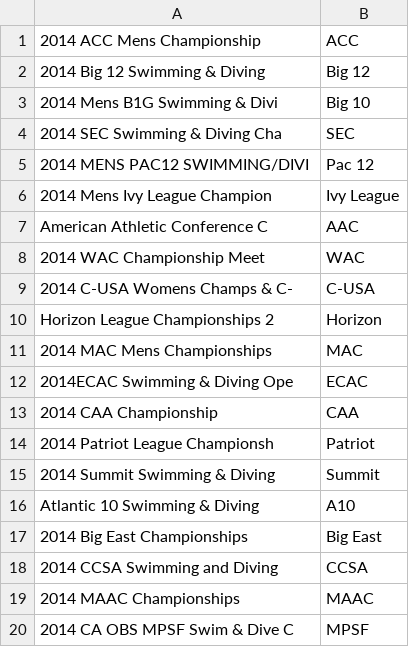
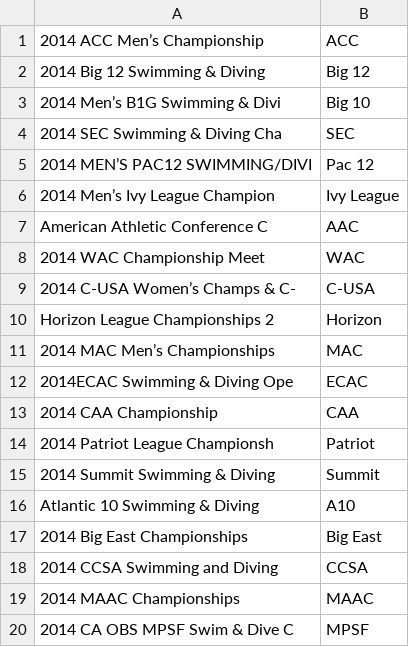
Before and after one commit to kevinhallman/Fantasy, a CSV file: bin/D1Men.csv, drawn as a sheet.

```diff
--- a/bin/D1Men.csv
+++ b/bin/D1Men.csv
@@ -1,12 +1,12 @@
-2014 ACC Mens Championship	ACC
+2014 ACC Men’s Championship	ACC
 2014 Big 12 Swimming & Diving	Big 12
-2014 Mens B1G Swimming & Divi	Big 10
+2014 Men’s B1G Swimming & Divi	Big 10
 2014 SEC Swimming & Diving Cha	SEC
-2014 MENS PAC12 SWIMMING/DIVI	Pac 12
-2014 Mens Ivy League Champion	Ivy League
+2014 MEN’S PAC12 SWIMMING/DIVI	Pac 12
+2014 Men’s Ivy League Champion	Ivy League
 American Athletic Conference C	AAC
 2014 WAC Championship Meet	WAC
-2014 C-USA Womens Champs & C-	C-USA
+2014 C-USA Women’s Champs & C-	C-USA
 Horizon League Championships 2	Horizon
-2014 MAC Mens Championships	MAC
+2014 MAC Men’s Championships	MAC
 2014ECAC Swimming & Diving Ope	ECAC
```
Also changed, not shown: bin/D1Women.csv, 4 other files.
